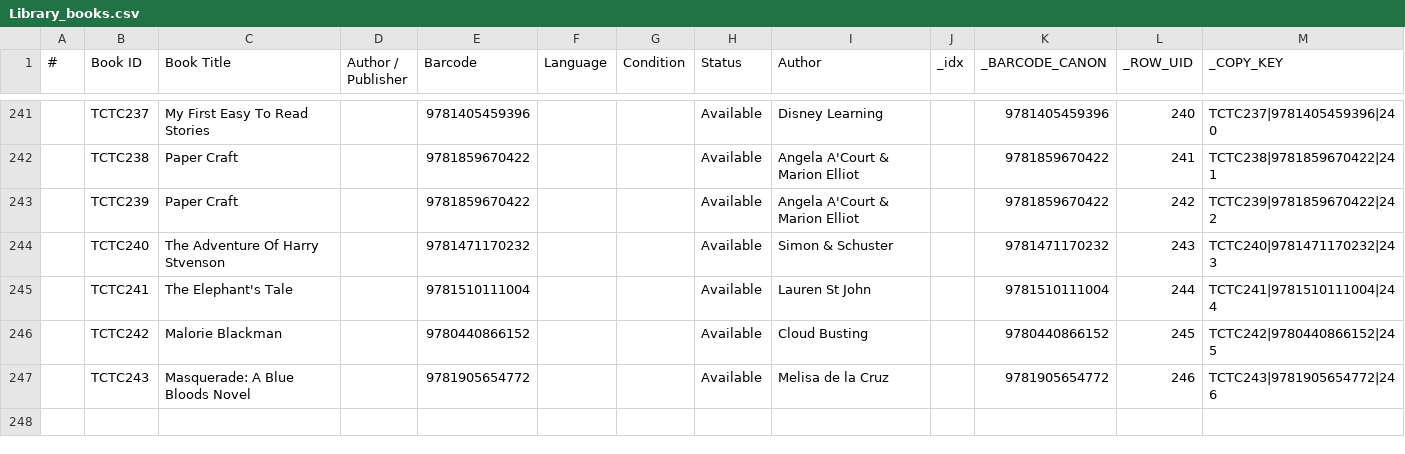
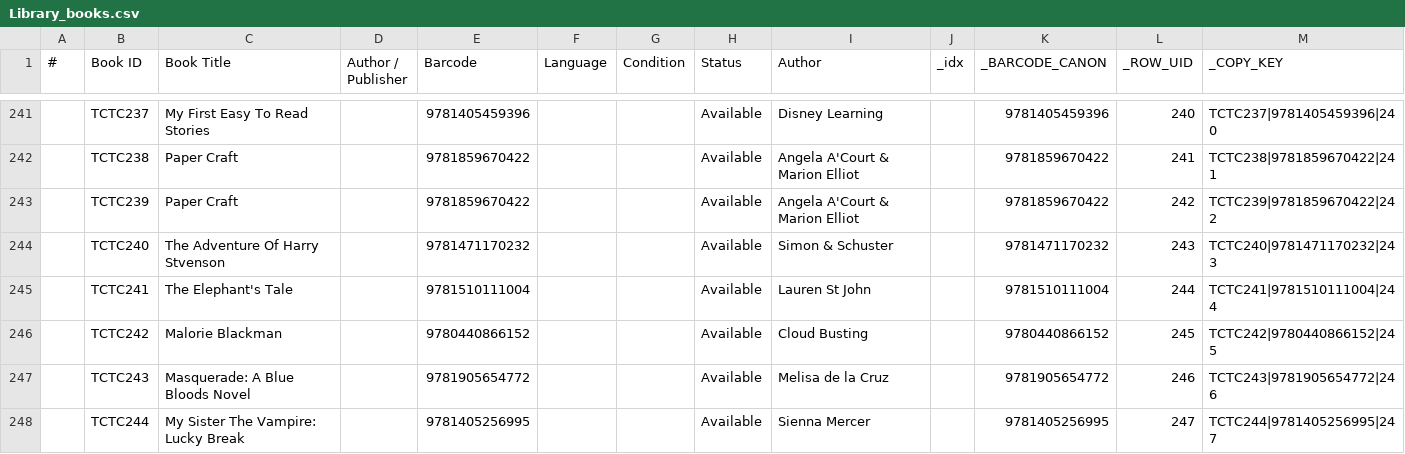
Before and after one commit to Thoko654/tzu-chi-library, a CSV file: data/Library_books.csv, drawn as a sheet; only a part is shown, gaps mark what is left out.

```diff
--- a/data/Library_books.csv
+++ b/data/Library_books.csv
@@ -247 +247,2 @@
 ,TCTC243,Masquerade: A Blue Bloods Novel,,9781905654772,,,Available,Melisa de la Cruz,,9781905654772,246,TCTC243|9781905654772|246
+,TCTC244,My Sister The Vampire: Lucky Break,,9781405256995,,,Available,Sienna Mercer,,9781405256995,247,TCTC244|9781405256995|247
```
